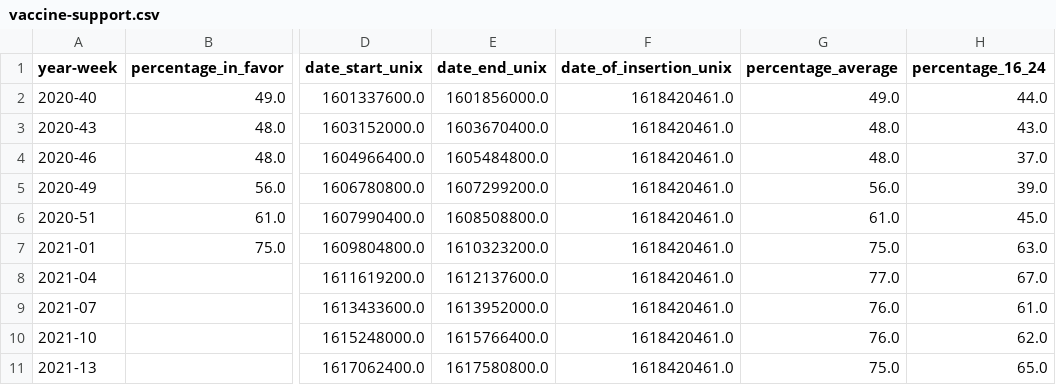
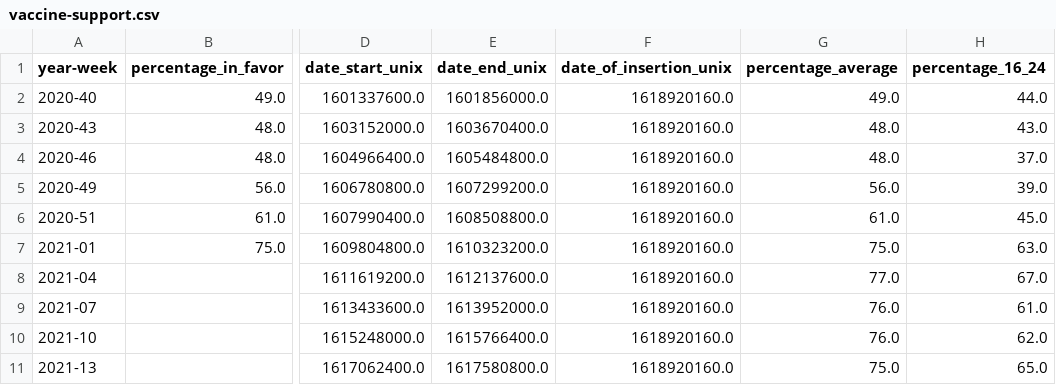
Before and after one commit to Sikerdebaard/netherlands-vaccinations-scraper, a CSV file: vaccine-support.csv, drawn as a sheet; only a part is shown, gaps mark what is left out; the diff names each change by its address in the sheet, - before the commit and + after, or states it on an @@ line.

Commit message:
Automatic update

```diff
--- a/vaccine-support.csv
+++ b/vaccine-support.csv
-F2:F11 (date_of_insertion_unix): 1618420461.0
+F2:F11 (date_of_insertion_unix): 1618920160.0
```
